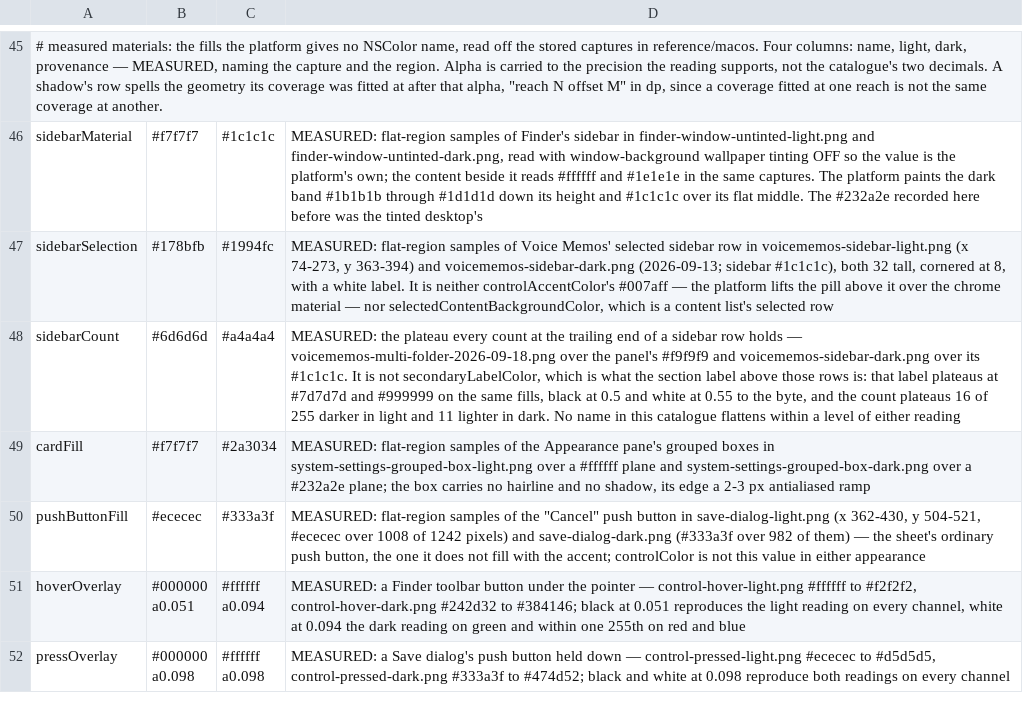
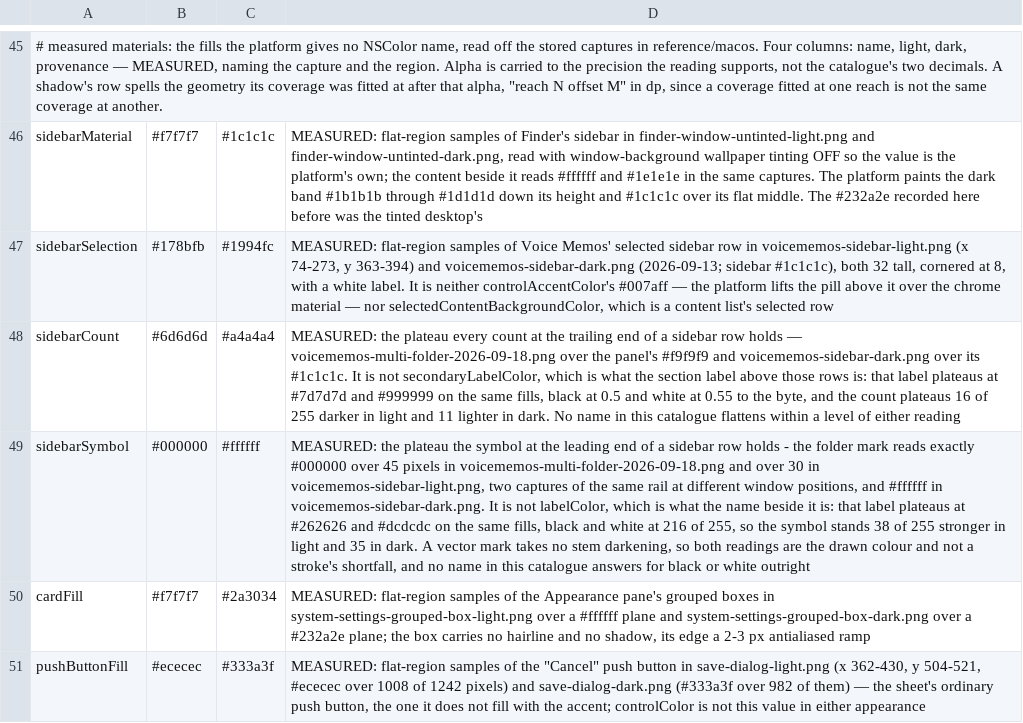
Before and after one commit to vibrantgio/.github, a TSV file: reference/macos/nscolors.tsv, drawn as a sheet; only a part is shown, gaps mark what is left out; the shorter side is filled out with more unchanged rows; the diff names each change by its address in the sheet, - before the commit and + after, or states it on an @@ line.

```diff
--- a/reference/macos/nscolors.tsv
+++ b/reference/macos/nscolors.tsv
+row 49: sidebarSymbol | #000000 | #ffffff | MEASURED: the plateau the symbol at the leading end of a sidebar row holds - the folder mark reads exactly #000000 over 45 pixels in voicememos-multi-folder-2026-09-18.png and over 30 in voicememos-sidebar-light.png, two captures of the same rail at different window positions, and #ffffff in voicememos-sidebar-dark.png. It is not labelColor, which is what the name beside it is: that label plateaus at #262626 and #dcdcdc on the same fills, black and white at 216 of 255, so the symbol stands 38 of 255 stronger in light and 35 in dark. A vector mark takes no stem darkening, so both readings are the drawn colour and not a stroke's shortfall, and no name in this catalogue answers for black or white outright
```
Also changed, not shown: 4 other files.
